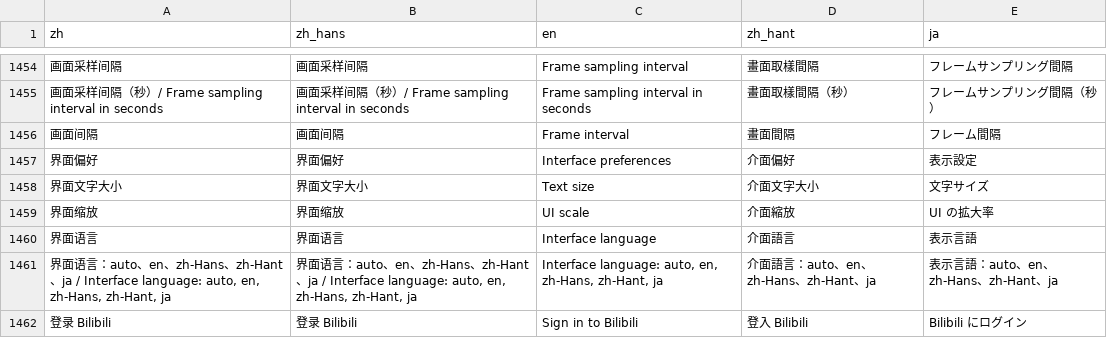
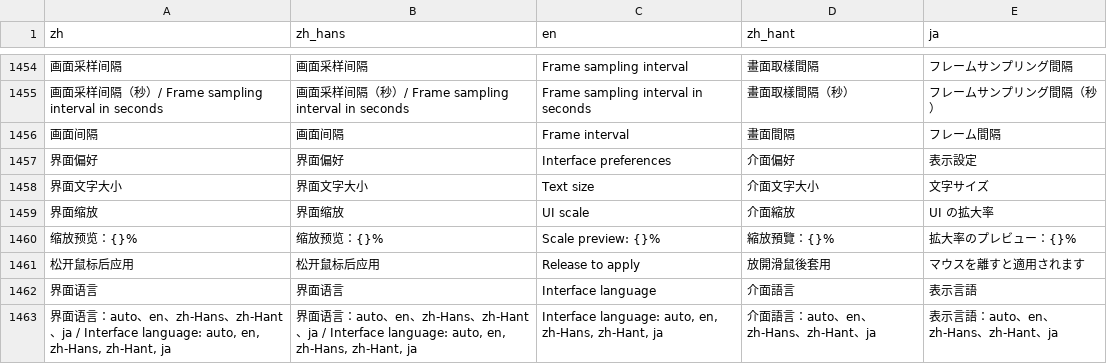
Before and after one commit to mizorewww/course2md, a TSV file: i18n/catalog.tsv, drawn as a sheet; only a part is shown, gaps mark what is left out; the shorter side is filled out with more unchanged rows; the diff names each change by its address in the sheet, - before the commit and + after, or states it on an @@ line.

Commit message:
fix(desktop): apply interface scale after pointer release

```diff
--- a/i18n/catalog.tsv
+++ b/i18n/catalog.tsv
+row 1460: 缩放预览：{}% | 缩放预览：{}% | Scale preview: {}% | 縮放預覽：{}% | 拡大率のプレビュー：{}%
+row 1461: 松开鼠标后应用 | 松开鼠标后应用 | Release to apply | 放開滑鼠後套用 | マウスを離すと適用されます
```
Also changed, not shown: 5 other files.
